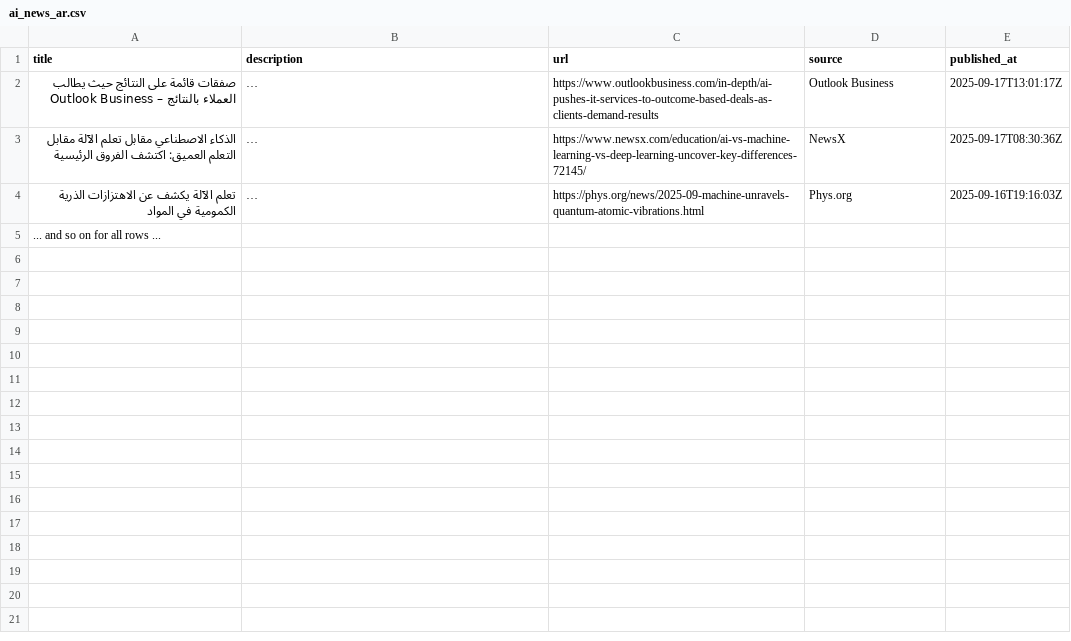
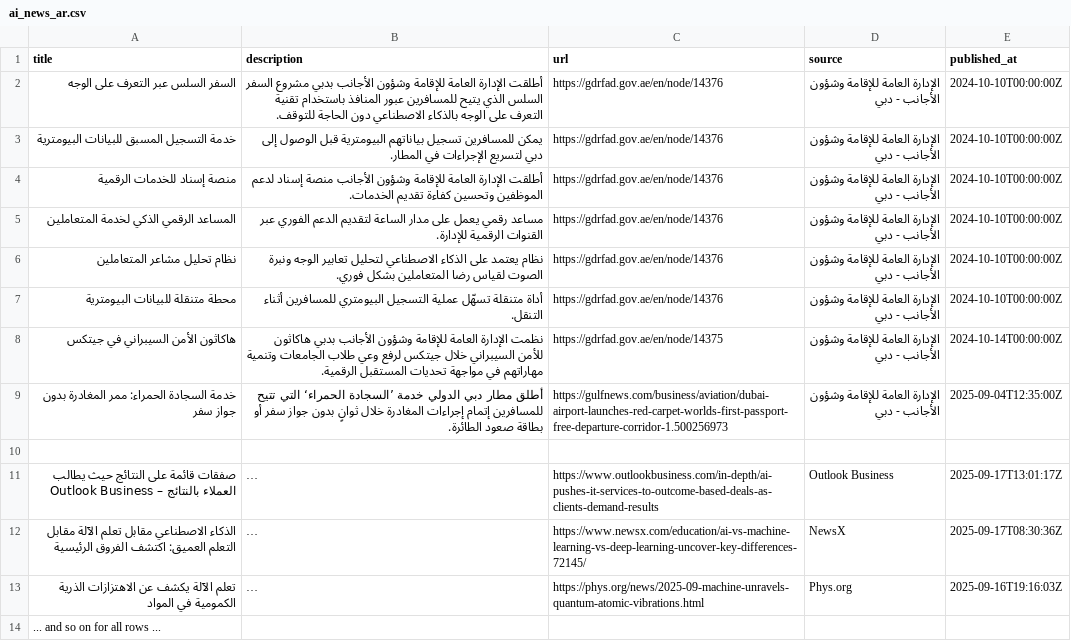
Before and after one commit to raedaldweik/AIRadar, a CSV file: ai_news_ar.csv, drawn as a sheet; long unchanged cells end in …; the diff names each change by its address in the sheet, - before the commit and + after, or states it on an @@ line.

Commit message:
Update ai_news_ar.csv

```diff
--- a/ai_news_ar.csv
+++ b/ai_news_ar.csv
+row 2: السفر السلس عبر التعرف على الوجه | أطلقت الإدارة العامة للإقامة وشؤون الأجانب بدبي مشروع السفر السلس الذي يتيح للمسافرين عبور المنافذ باستخدام تقنية التعرف على الوجه بالذكاء الاصطناعي دون الحاجة للتوقف. | https://gdrfad.gov.ae/en/node/14376 | الإدارة العامة للإقامة وشؤون الأجانب - دبي | 2024-10-10T00:00:00Z
+row 3: خدمة التسجيل المسبق للبيانات البيومترية | يمكن للمسافرين تسجيل بياناتهم البيومترية قبل الوصول إلى دبي لتسريع الإجراءات في المطار. | https://gdrfad.gov.ae/en/node/14376 | الإدارة العامة للإقامة وشؤون الأجانب - دبي | 2024-10-10T00:00:00Z
+row 4: منصة إسناد للخدمات الرقمية | أطلقت الإدارة العامة للإقامة وشؤون الأجانب منصة إسناد لدعم الموظفين وتحسين كفاءة تقديم الخدمات. | https://gdrfad.gov.ae/en/node/14376 | الإدارة العامة للإقامة وشؤون الأجانب - دبي | 2024-10-10T00:00:00Z
+row 5: المساعد الرقمي الذكي لخدمة المتعاملين | مساعد رقمي يعمل على مدار الساعة لتقديم الدعم الفوري عبر القنوات الرقمية للإدارة. | https://gdrfad.gov.ae/en/node/14376 | الإدارة العامة للإقامة وشؤون الأجانب - دبي | 2024-10-10T00:00:00Z
+row 6: نظام تحليل مشاعر المتعاملين | نظام يعتمد على الذكاء الاصطناعي لتحليل تعابير الوجه ونبرة الصوت لقياس رضا المتعاملين بشكل فوري. | https://gdrfad.gov.ae/en/node/14376 | الإدارة العامة للإقامة وشؤون الأجانب - دبي | 2024-10-10T00:00:00Z
+row 7: محطة متنقلة للبيانات البيومترية | أداة متنقلة تسهّل عملية التسجيل البيومتري للمسافرين أثناء التنقل. | https://gdrfad.gov.ae/en/node/14376 | الإدارة العامة للإقامة وشؤون الأجانب - دبي | 2024-10-10T00:00:00Z
+row 8: هاكاثون الأمن السيبراني في جيتكس | نظمت الإدارة العامة للإقامة وشؤون الأجانب بدبي هاكاثون للأمن السيبراني خلال جيتكس لرفع وعي طلاب الجامعات وتنمية مهاراتهم في مواجهة تحديات المستقبل الرقمية. | https://gdrfad.gov.ae/en/node/14375 | الإدارة العامة للإقامة وشؤون الأجانب - دبي | 2024-10-14T00:00:00Z
+row 9: خدمة السجادة الحمراء: ممر المغادرة بدون جواز سفر | أطلق مطار دبي الدولي خدمة ’السجادة الحمراء‘ التي تتيح للمسافرين إتمام إجراءات المغادرة خلال ثوانٍ بدون جواز سفر أو بطاقة صعود الطائرة. | https://gulfnews.com/business/aviation/dubai-airport-launches-red-carpet-worlds-first-passport-free-departure-corridor-1.500256973 | الإدارة العامة للإقامة وشؤون الأجانب - دبي | 2025-09-04T12:35:00Z
+row 10: (empty)
```
